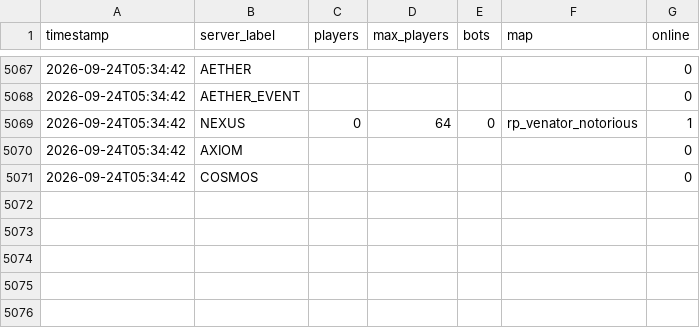
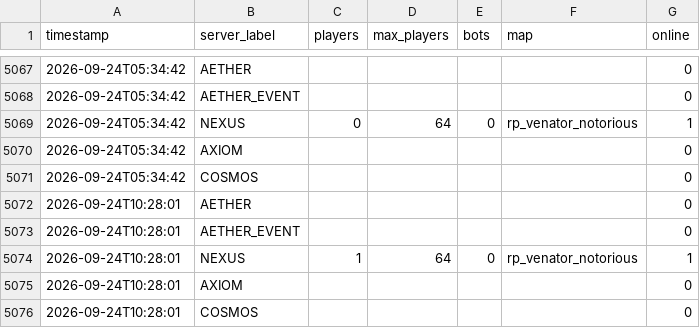
Before and after one commit to Fertouillle/gmod-monitor, a CSV file: stats.csv, drawn as a sheet; only a part is shown, gaps mark what is left out.

```diff
--- a/stats.csv
+++ b/stats.csv
@@ -5071 +5071,6 @@ timestamp,server_label,players,max_players,bots,map,online
 2026-09-24T05:34:42,COSMOS,,,,,0
+2026-09-24T10:28:01,AETHER,,,,,0
+2026-09-24T10:28:01,AETHER_EVENT,,,,,0
+2026-09-24T10:28:01,NEXUS,1,64,0,rp_venator_notorious,1
+2026-09-24T10:28:01,AXIOM,,,,,0
+2026-09-24T10:28:01,COSMOS,,,,,0
```
